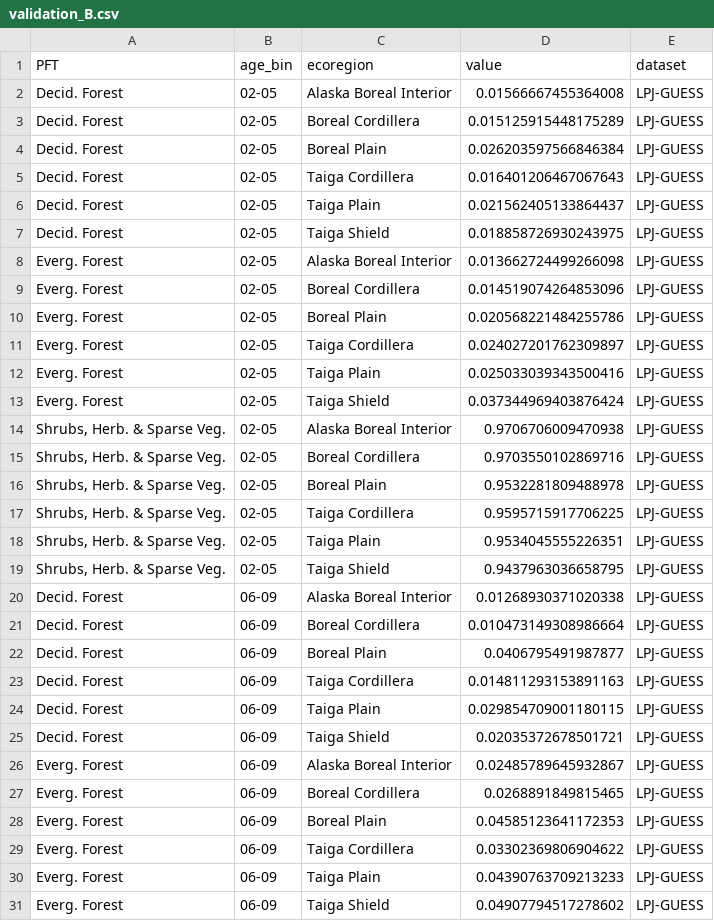
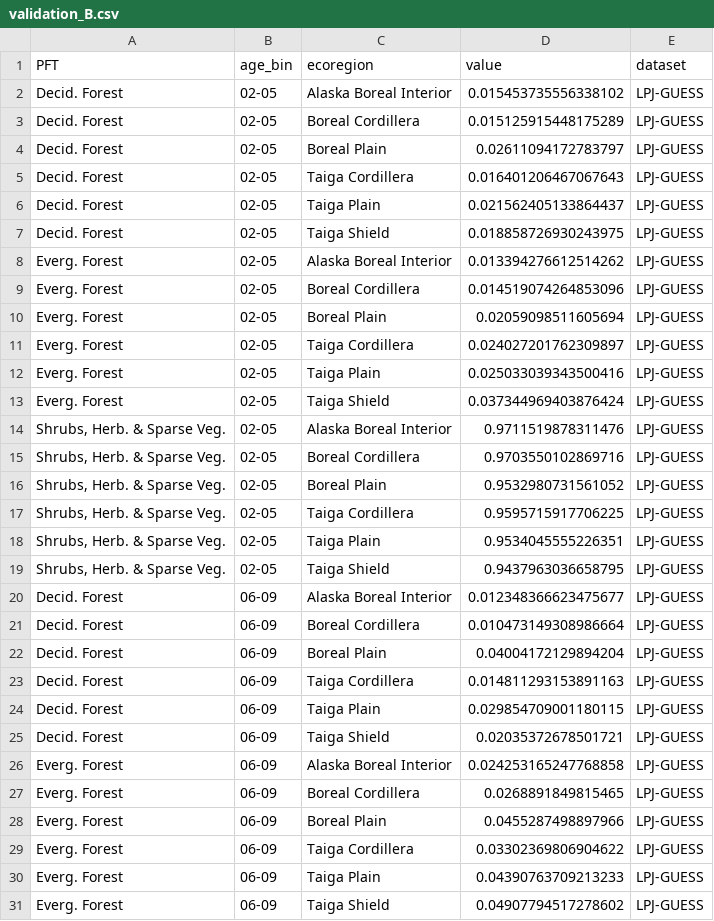
Before and after one commit to lucialayr/borealRecovery, a CSV file: data/final/validation_B.csv, drawn as a sheet; only a part is shown; the diff covers the shown part only.

```diff
--- a/data/final/validation_B.csv
+++ b/data/final/validation_B.csv
@@ -1,5 +1,5 @@
 PFT,age_bin,ecoregion,value,dataset
-Decid. Forest,02-05,Alaska Boreal Interior,0.01566667455364008,LPJ-GUESS
+Decid. Forest,02-05,Alaska Boreal Interior,0.015453735556338102,LPJ-GUESS
 Decid. Forest,02-05,Boreal Cordillera,0.015125915448175289,LPJ-GUESS
-Decid. Forest,02-05,Boreal Plain,0.026203597566846384,LPJ-GUESS
+Decid. Forest,02-05,Boreal Plain,0.02611094172783797,LPJ-GUESS
 Decid. Forest,02-05,Taiga Cordillera,0.016401206467067643,LPJ-GUESS
@@ -7,5 +7,5 @@ Decid. Forest,02-05,Taiga Plain,0.021562405133864437,LPJ-GUESS
 Decid. Forest,02-05,Taiga Shield,0.018858726930243975,LPJ-GUESS
-Everg. Forest,02-05,Alaska Boreal Interior,0.013662724499266098,LPJ-GUESS
+Everg. Forest,02-05,Alaska Boreal Interior,0.013394276612514262,LPJ-GUESS
 Everg. Forest,02-05,Boreal Cordillera,0.014519074264853096,LPJ-GUESS
-Everg. Forest,02-05,Boreal Plain,0.020568221484255786,LPJ-GUESS
+Everg. Forest,02-05,Boreal Plain,0.02059098511605694,LPJ-GUESS
 Everg. Forest,02-05,Taiga Cordillera,0.024027201762309897,LPJ-GUESS
@@ -13,5 +13,5 @@ Everg. Forest,02-05,Taiga Plain,0.025033039343500416,LPJ-GUESS
 Everg. Forest,02-05,Taiga Shield,0.037344969403876424,LPJ-GUESS
-"Shrubs, Herb. & Sparse Veg.",02-05,Alaska Boreal Interior,0.9706706009470938,LPJ-GUESS
+"Shrubs, Herb. & Sparse Veg.",02-05,Alaska Boreal Interior,0.9711519878311476,LPJ-GUESS
 "Shrubs, Herb. & Sparse Veg.",02-05,Boreal Cordillera,0.9703550102869716,LPJ-GUESS
-"Shrubs, Herb. & Sparse Veg.",02-05,Boreal Plain,0.9532281809488978,LPJ-GUESS
+"Shrubs, Herb. & Sparse Veg.",02-05,Boreal Plain,0.9532980731561052,LPJ-GUESS
 "Shrubs, Herb. & Sparse Veg.",02-05,Taiga Cordillera,0.9595715917706225,LPJ-GUESS
@@ -19,5 +19,5 @@ Everg. Forest,02-05,Taiga Shield,0.037344969403876424,LPJ-GUESS
 "Shrubs, Herb. & Sparse Veg.",02-05,Taiga Shield,0.9437963036658795,LPJ-GUESS
-Decid. Forest,06-09,Alaska Boreal Interior,0.01268930371020338,LPJ-GUESS
+Decid. Forest,06-09,Alaska Boreal Interior,0.012348366623475677,LPJ-GUESS
 Decid. Forest,06-09,Boreal Cordillera,0.010473149308986664,LPJ-GUESS
-Decid. Forest,06-09,Boreal Plain,0.0406795491987877,LPJ-GUESS
+Decid. Forest,06-09,Boreal Plain,0.04004172129894204,LPJ-GUESS
 Decid. Forest,06-09,Taiga Cordillera,0.014811293153891163,LPJ-GUESS
@@ -25,5 +25,5 @@ Decid. Forest,06-09,Taiga Plain,0.029854709001180115,LPJ-GUESS
 Decid. Forest,06-09,Taiga Shield,0.02035372678501721,LPJ-GUESS
-Everg. Forest,06-09,Alaska Boreal Interior,0.02485789645932867,LPJ-GUESS
+Everg. Forest,06-09,Alaska Boreal Interior,0.024253165247768858,LPJ-GUESS
 Everg. Forest,06-09,Boreal Cordillera,0.0268891849815465,LPJ-GUESS
-Everg. Forest,06-09,Boreal Plain,0.04585123641172353,LPJ-GUESS
+Everg. Forest,06-09,Boreal Plain,0.0455287498897966,LPJ-GUESS
 Everg. Forest,06-09,Taiga Cordillera,0.03302369806904622,LPJ-GUESS
```
Also changed, not shown: 32 edited cells elsewhere in this file, data/final/random_forest_B_2015_2040.csv, data/final/random_forest_B_2075_2100.csv, 36 other files.
